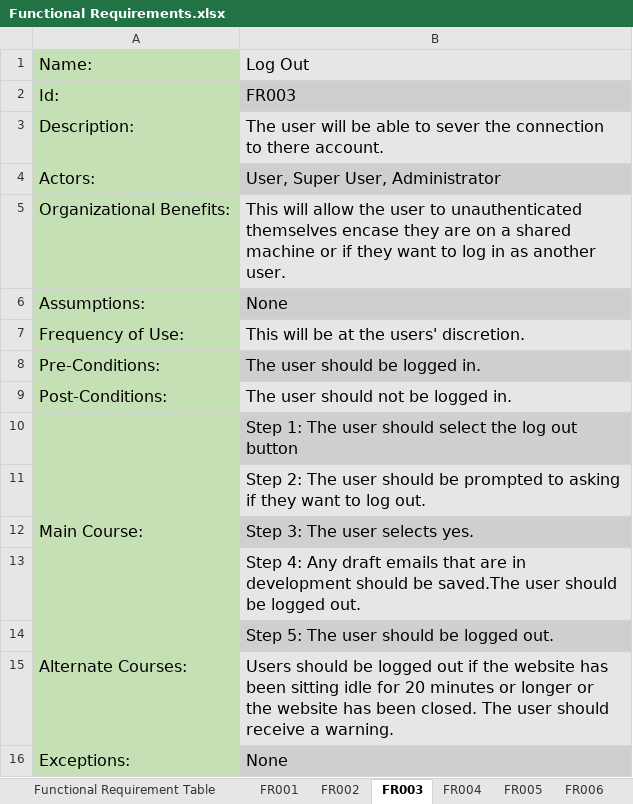
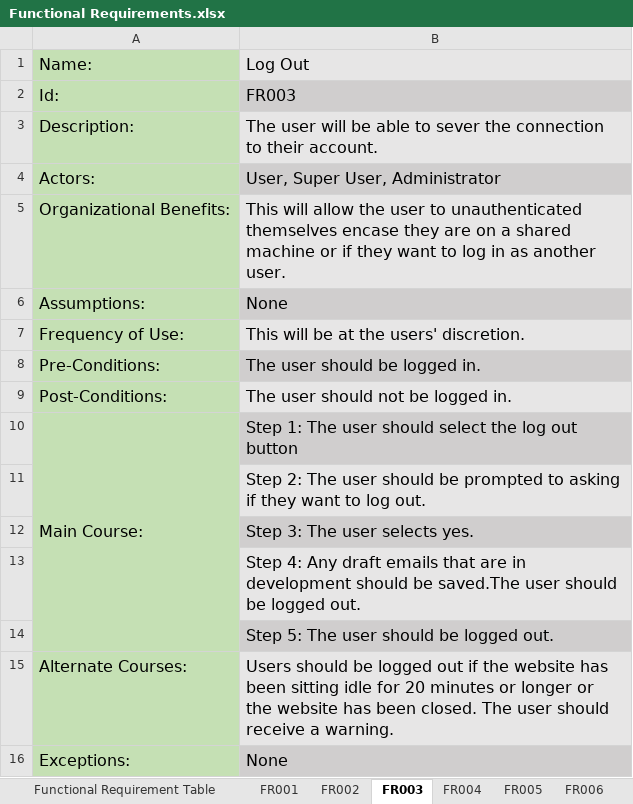
Before and after one commit to stormrage-neilr/COM_562_Final_Year_Project, an Excel workbook: Materials/Requirements/Functional Requirements.xlsx, sheet FR003, drawn as a sheet; values as stored, in another font and other column widths than the file's, no borders; the diff names each change by its address in the sheet, - before the commit and + after, or states it on an @@ line.

```diff
--- a/Materials/Requirements/Functional Requirements.xlsx (sheet FR003)
+++ b/Materials/Requirements/Functional Requirements.xlsx (sheet FR003)
-B3: …connection to there account.
+B3: …connection to their account.
```
Also changed, not shown: sheet Functional Requirement Table, sheet FR012, 6 other files.
